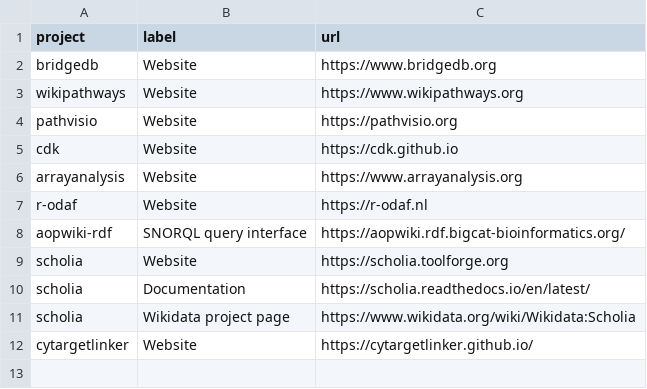
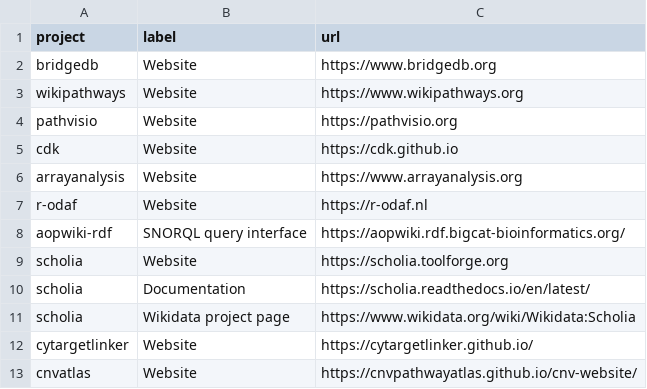
Before and after one commit to TGX-UM/tgx-outputs, a CSV file: config/links.csv, drawn as a sheet; the diff names each change by its address in the sheet, - before the commit and + after, or states it on an @@ line.

```diff
--- a/config/links.csv
+++ b/config/links.csv
+row 13: cnvatlas | Website | https://cnvpathwayatlas.github.io/cnv-website/
```
Also changed, not shown: config/identifiers.csv, config/projects.csv.
